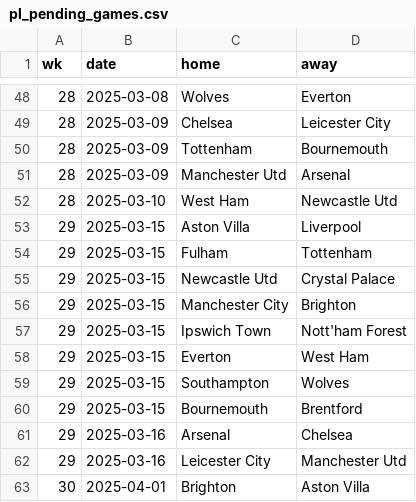
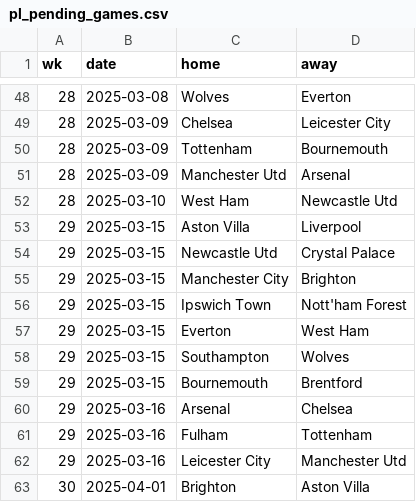
Before and after one commit to Bustami/fpl_team_strength_data, a CSV file: pl_pending_games.csv, drawn as a sheet; only a part is shown, gaps mark what is left out.

```diff
--- a/pl_pending_games.csv
+++ b/pl_pending_games.csv
@@ -53,3 +53,2 @@ wk,date,home,away
 29,2025-03-15,Aston Villa,Liverpool
-29,2025-03-15,Fulham,Tottenham
 29,2025-03-15,Newcastle Utd,Crystal Palace
@@ -61,2 +60,3 @@ wk,date,home,away
 29,2025-03-16,Arsenal,Chelsea
+29,2025-03-16,Fulham,Tottenham
 29,2025-03-16,Leicester City,Manchester Utd
```
